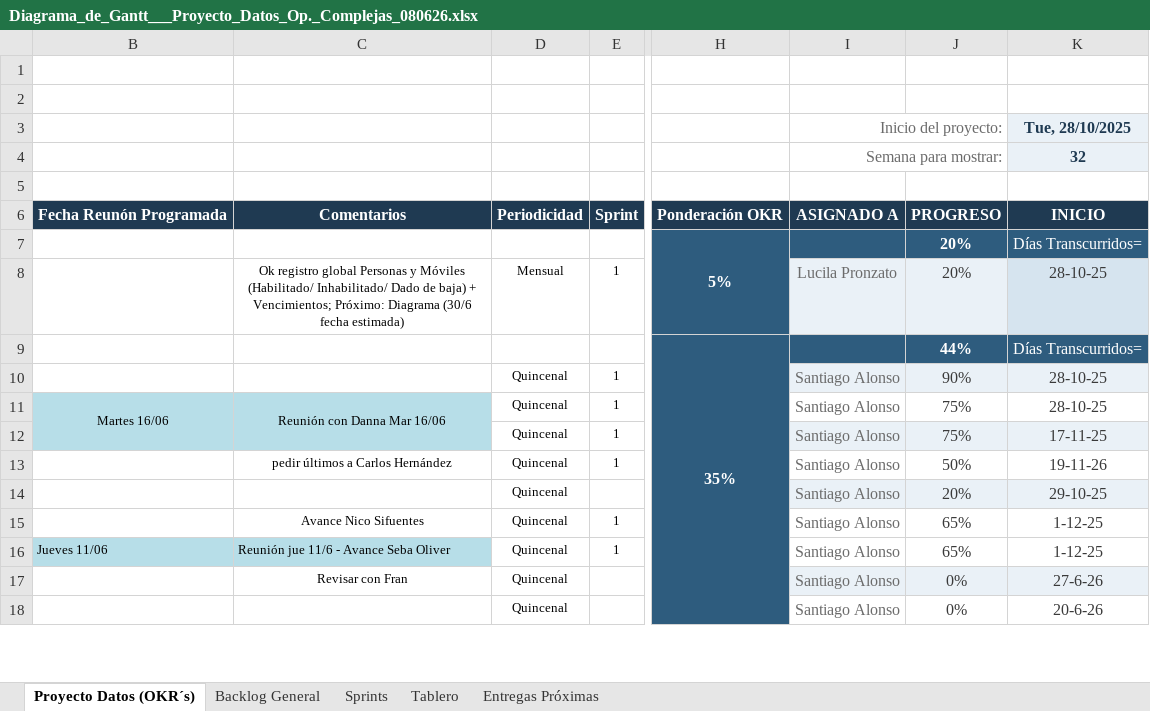
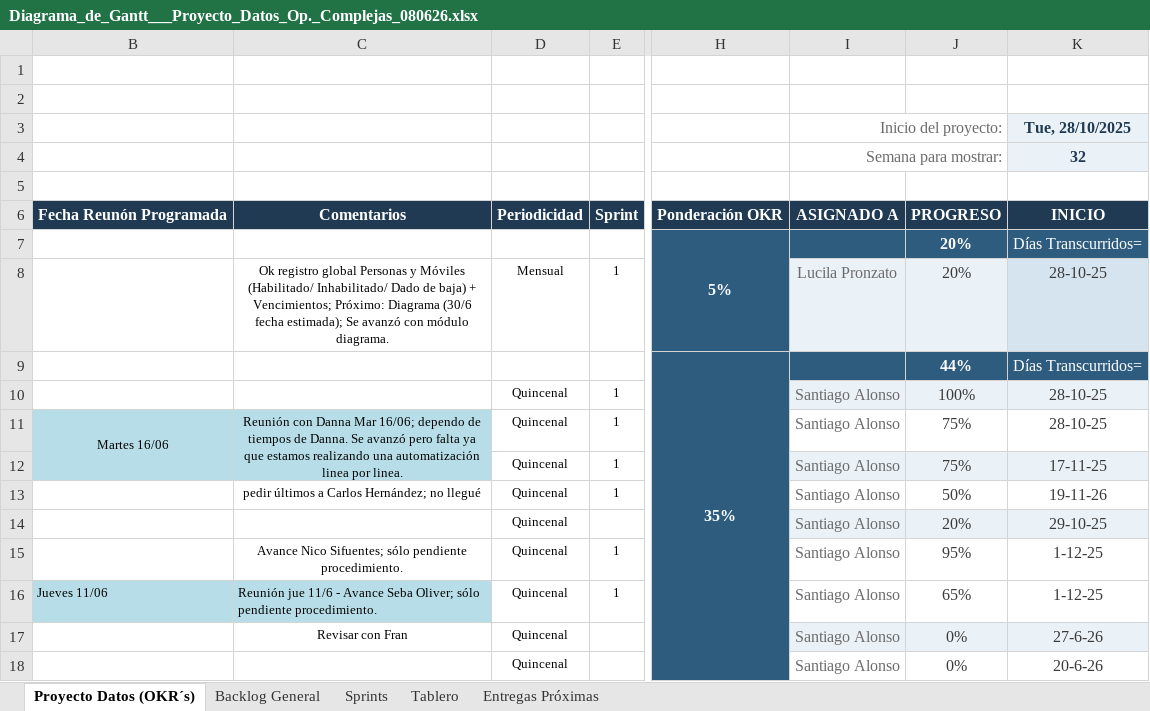
Before and after one commit to salonsodear-commits/Gantt_Op.Complejas, an Excel workbook: Diagrama_de_Gantt___Proyecto_Datos_Op._Complejas_080626.xlsx, sheet Proyecto Datos (OKR´s), drawn as a sheet; only a part is shown, gaps mark what is left out; values as stored, in another font and other column widths than the file's, no borders; conditional formats not drawn; the diff covers the shown part only; the diff names each change by its address in the sheet, - before the commit and + after, or states it on an @@ line.

```diff
--- a/Diagrama_de_Gantt___Proyecto_Datos_Op._Complejas_080626.xlsx (sheet Proyecto Datos (OKR´s))
+++ b/Diagrama_de_Gantt___Proyecto_Datos_Op._Complejas_080626.xlsx (sheet Proyecto Datos (OKR´s))
-C8: …(30/6 fecha estimada)
+C8: …(30/6 fecha estimada); Se avanzó con módulo diagrama.
-J10: 90%
+J10: 100%
-C11: …Danna Mar 16/06
+C11: …Danna Mar 16/06; dependo de tiempos de Danna. Se avanzó pero falta ya que estamos realizando una automatización linea por linea.
-C13: pedir últimos a Carlos Hernández
+C13: pedir últimos a Carlos Hernández; no llegué
-C15: Avance Nico Sifuentes
+C15: Avance Nico Sifuentes; sólo pendiente procedimiento.
-J15: 65%
+J15: 95%
-C16: …Avance Seba Oliver
+C16: …Avance Seba Oliver; sólo pendiente procedimiento.
```
Also changed, not shown: 5 edited cells elsewhere in this sheet, sheet Sprints, sheet Backlog General, Guia_Diagrama_de_Gantt.xlsx, 2 other files.
